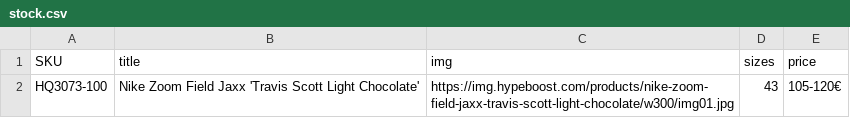
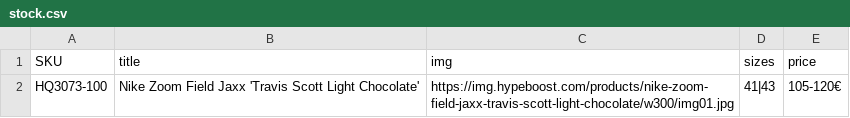
Before and after one commit to DaybarT/AstroWReact, a CSV file: data/stock.csv, drawn as a sheet.

Commit message:
removeSizesCompleted

```diff
--- a/data/stock.csv
+++ b/data/stock.csv
@@ -1,2 +1,2 @@
 SKU,title,img,sizes,price
-HQ3073-100,Nike Zoom Field Jaxx 'Travis Scott Light Chocolate',https://img.hypeboost.com/products/nike-zoom-field-jaxx-travis-scott-light-chocolate/w300/img01.jpg,43,105-120€
+HQ3073-100,Nike Zoom Field Jaxx 'Travis Scott Light Chocolate',https://img.hypeboost.com/products/nike-zoom-field-jaxx-travis-scott-light-chocolate/w300/img01.jpg,"41|43",105-120€
```
Also changed, not shown: 1 other file.
